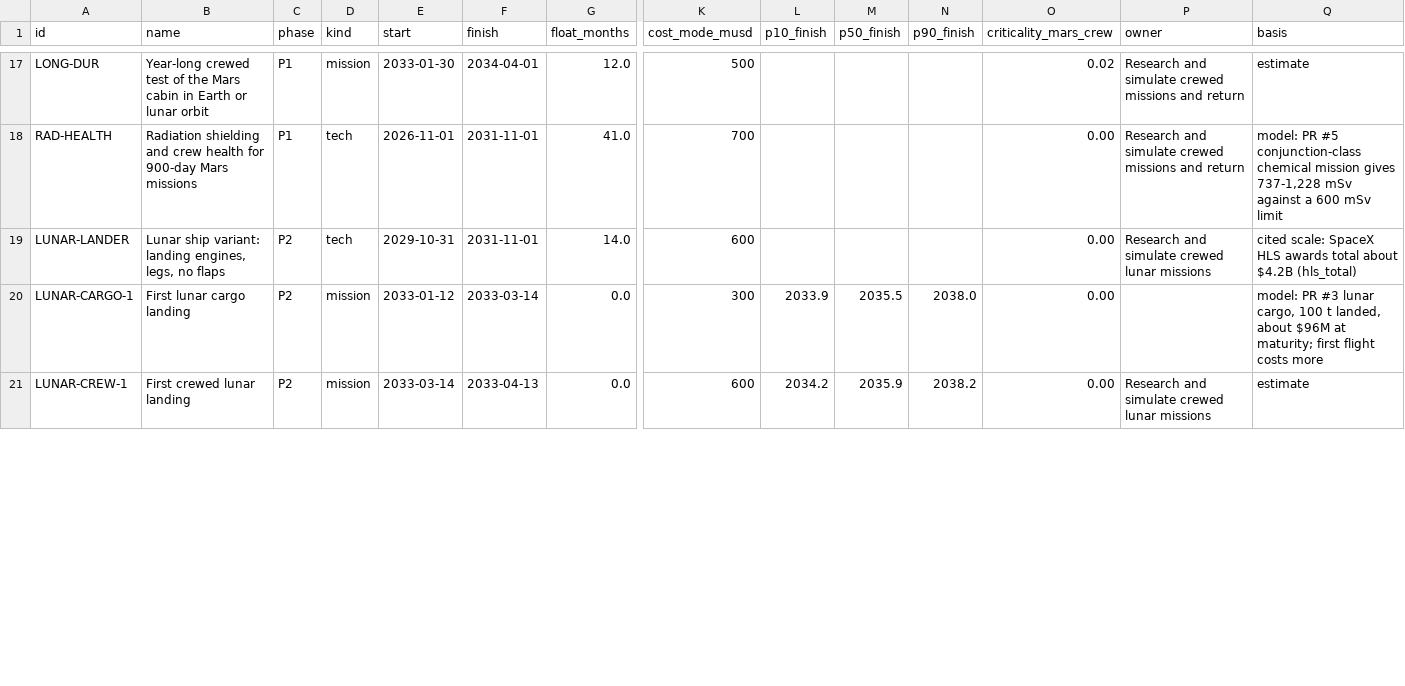
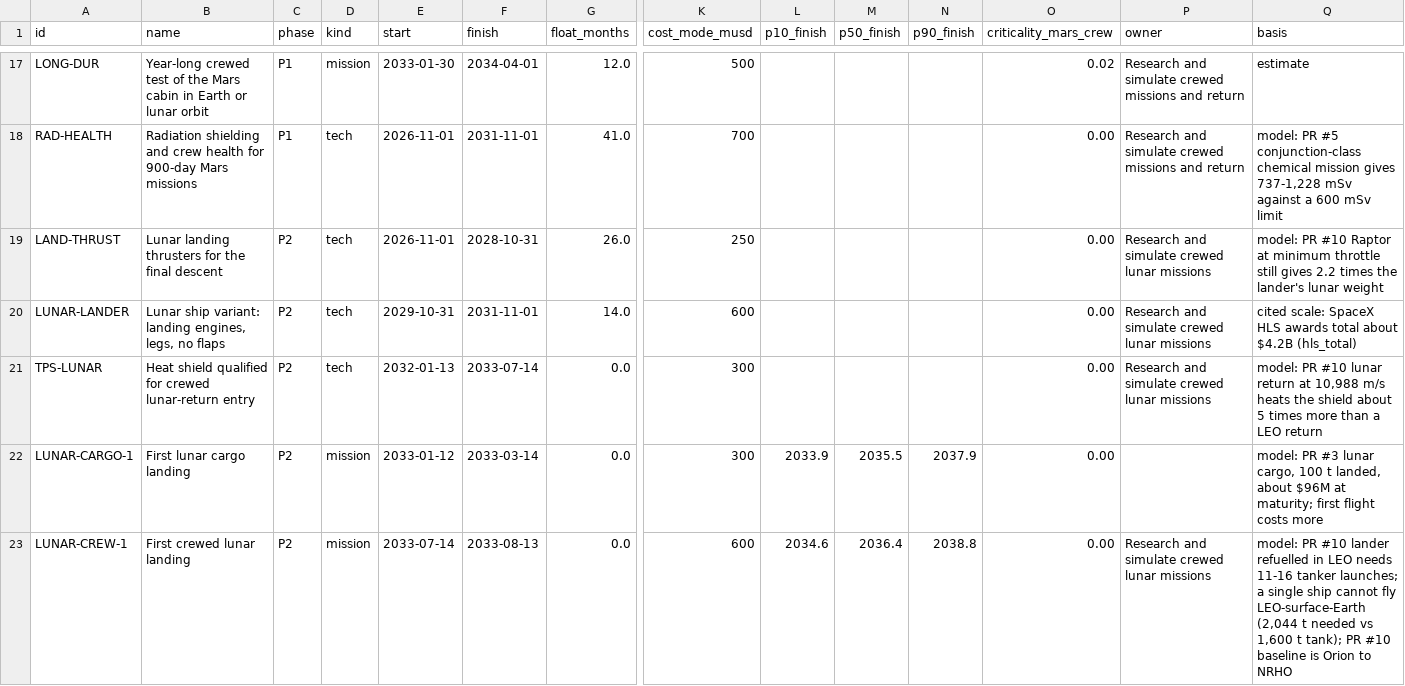
Before and after one commit to Skymeapple/solar-exploration, a CSV file: results/roadmap/schedule.csv, drawn as a sheet; only a part is shown, gaps mark what is left out; addresses are those after the commit; rows hold the shown columns only; the diff covers the shown part only; the diff names each change by its address in the sheet, - before the commit and + after, or states it on an @@ line.

```diff
--- a/results/roadmap/schedule.csv
+++ b/results/roadmap/schedule.csv
+row 19: LAND-THRUST | Lunar landing thrusters for the final descent | P2 | tech | 2026-11-01 | 2028-10-31 | 26.0 | 250 |  |  |  | 0.00 | Research and simulate crewed lunar missions | model: PR #10 Raptor at minimum throttle still gives 2.2 times the lander's lunar weight
+row 21: TPS-LUNAR | Heat shield qualified for crewed lunar-return entry | P2 | tech | 2032-01-13 | 2033-07-14 | 0.0 | 300 |  |  |  | 0.00 | Research and simulate crewed lunar missions | model: PR #10 lunar return at 10,988 m/s heats the shield about 5 times more than a LEO return
-N22 (p90_finish): 2038.0
+N22 (p90_finish): 2037.9
-E23 (start): 2033-03-14
+E23 (start): 2033-07-14
-F23 (finish): 2033-04-13
+F23 (finish): 2033-08-13
-L23 (p10_finish): 2034.2
+L23 (p10_finish): 2034.6
-M23 (p50_finish): 2035.9
+M23 (p50_finish): 2036.4
-N23 (p90_finish): 2038.2
+N23 (p90_finish): 2038.8
-Q23 (basis): estimate
+Q23 (basis): model: PR #10 lander refuelled in LEO needs 11-16 tanker launches; a single ship cannot fly LEO-surface-Earth (2,044 t needed vs 1,600 t tank); PR #10 baseline is Orion to NRHO
```
Also changed, not shown: 52 edited cells elsewhere in this file, results/roadmap/logistics_conservative.csv, results/roadmap/logistics_model.csv, 4 other files.
